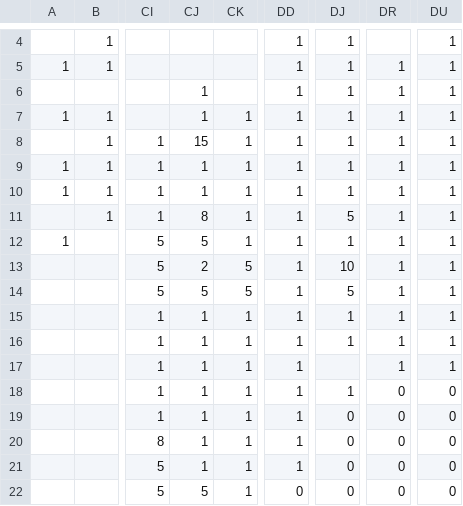
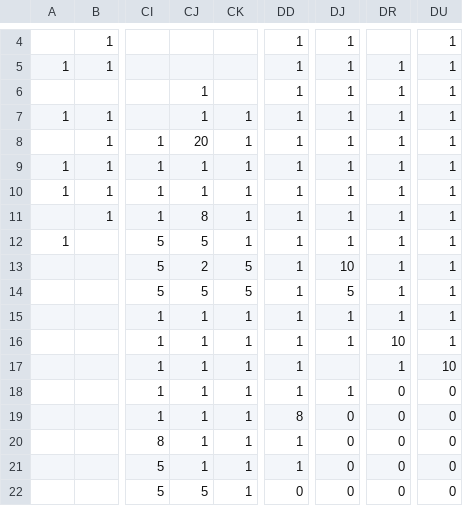
Before and after one commit to proompter-deluxe/Dawn-of-Civilization, a CSV file: Assets/Maps/Settler/Russia.csv, drawn as a sheet; only a part is shown, gaps mark what is left out; the diff names each change by its address in the sheet, - before the commit and + after, or states it on an @@ line.

Commit message:
Add more city spots in Siberia for Russian settler map.
Modifiers (maintenance/techrate):
Nerf UK, Portugal, Norse, Burma
Buff Germany, France, Iran, America, Russia, Sweden
Give America more advanced start points.
Give America AI more settlers, workers and defenders, to colonize the west faster.
Slightly increase Parthia resurrection probability (200-550).

```diff
--- a/Assets/Maps/Settler/Russia.csv
+++ b/Assets/Maps/Settler/Russia.csv
-CJ8: 15
+CJ8: 20
-DJ11: 5
+DJ11: 1
-DR16: 1
+DR16: 10
-DU17: 1
+DU17: 10
-DD19: 1
+DD19: 8
```
Also changed, not shown: 4 other files.
